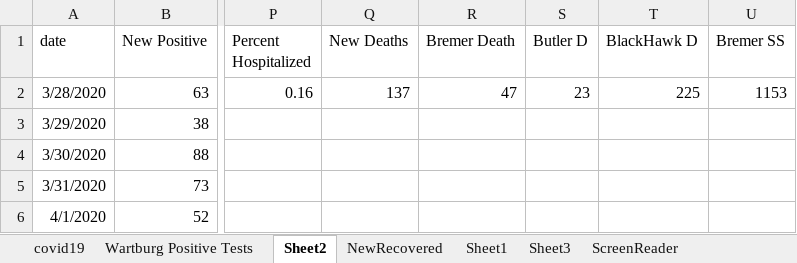
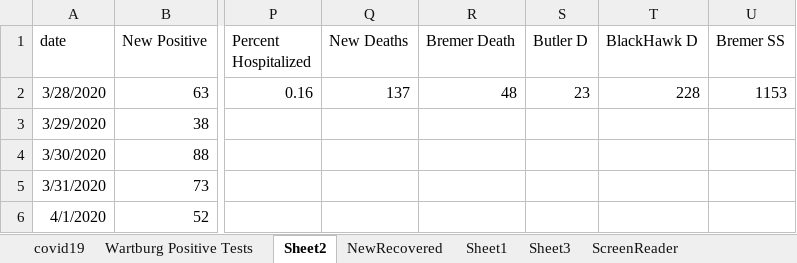
Before and after one commit to mbirgen/COVID19, an Excel workbook: covid19.xlsx, sheet Sheet2, drawn as a sheet; only a part is shown, gaps mark what is left out; values as stored, in another font and other column widths than the file's, no borders; the diff names each change by its address in the sheet, - before the commit and + after, or states it on an @@ line.

```diff
--- a/covid19.xlsx (sheet Sheet2)
+++ b/covid19.xlsx (sheet Sheet2)
-R2 (Bremer Death): 47
+R2 (Bremer Death): 48
-T2 (BlackHawk D): 225
+T2 (BlackHawk D): 228
```
Also changed, not shown: sheet covid19, 19 other files.
